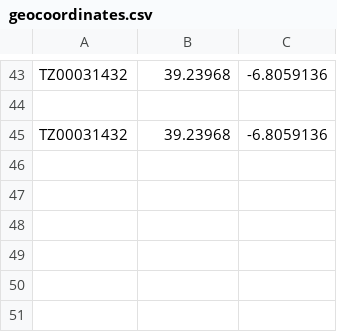
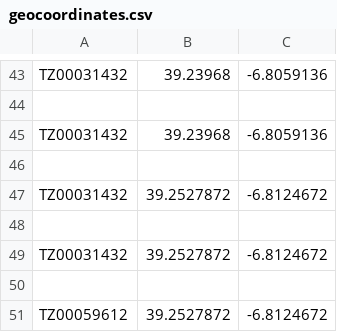
Before and after one commit to eddygulled/cooler_search, a CSV file: search/geocoordinates.csv, drawn as a sheet; only a part is shown, gaps mark what is left out; the diff names each change by its address in the sheet, - before the commit and + after, or states it on an @@ line.

Commit message:
october master data update

```diff
--- a/search/geocoordinates.csv
+++ b/search/geocoordinates.csv
+row 46: (empty)
+row 47: TZ00031432 | 39.2527872 | -6.8124672
+row 48: (empty)
+row 49: TZ00031432 | 39.2527872 | -6.8124672
+row 50: (empty)
+row 51: TZ00059612 | 39.2527872 | -6.8124672
```
Also changed, not shown: 2 other files.
